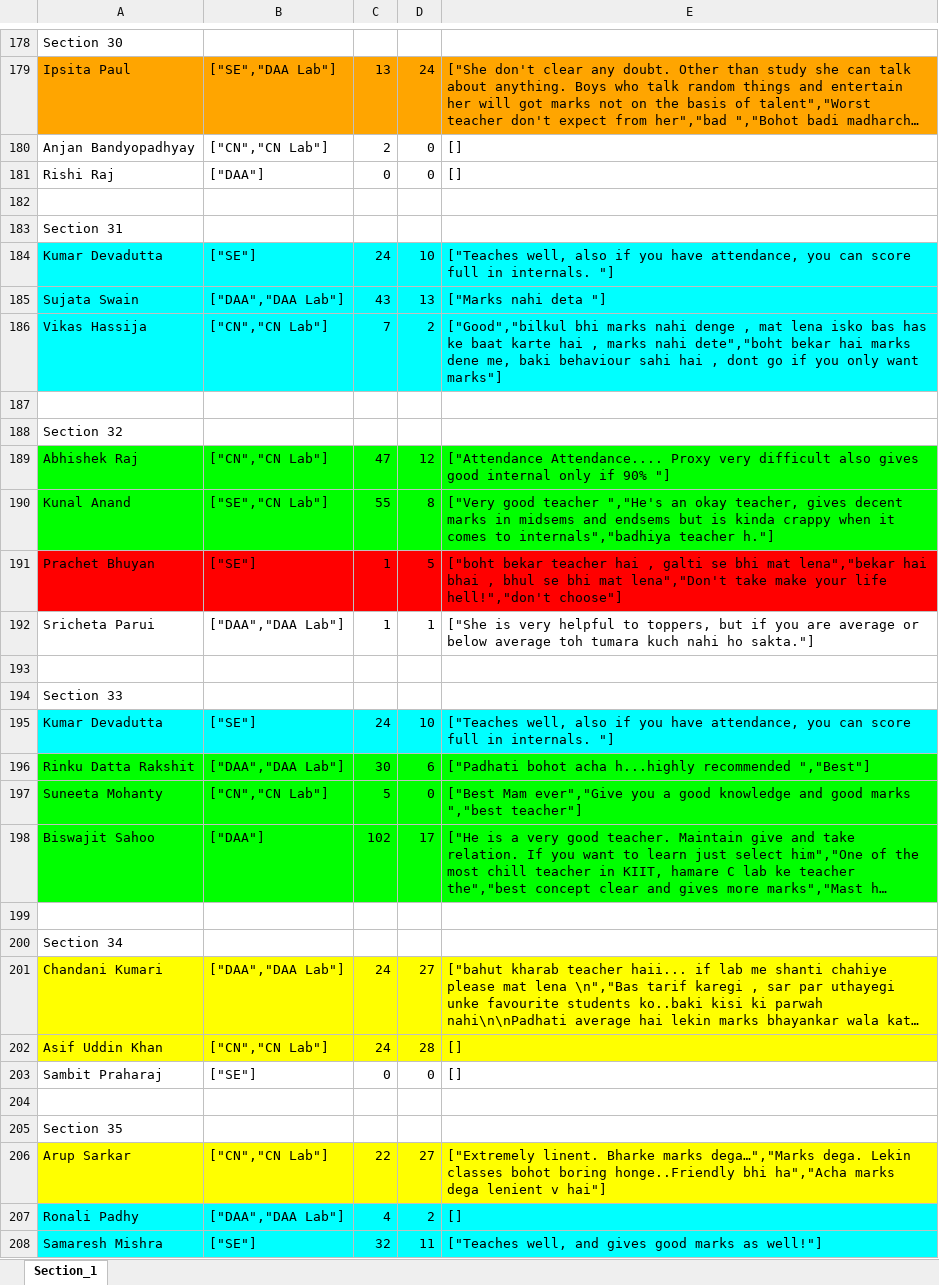
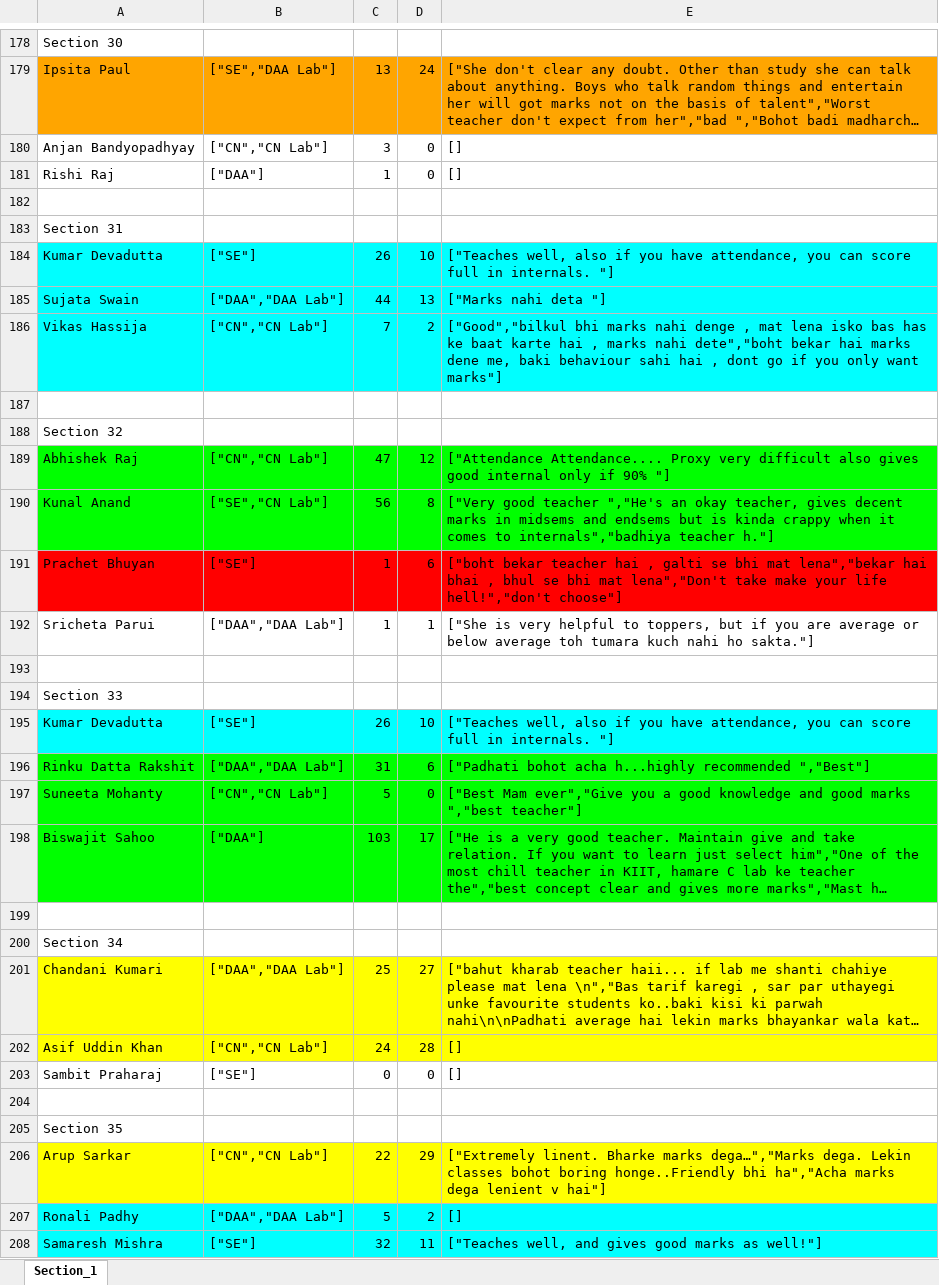
Before and after one commit to ranjitdasofficial/newAuth, an Excel workbook: CSE-5.xlsx, sheet Section_1, drawn as a sheet; only a part is shown, gaps mark what is left out; long unchanged cells end in …; values as stored, in another font and other column widths than the file's, no borders; the diff covers the shown part only; the diff names each change by its address in the sheet, - before the commit and + after, or states it on an @@ line.

```diff
--- a/CSE-5.xlsx (sheet Section_1)
+++ b/CSE-5.xlsx (sheet Section_1)
-C180: 2
+C180: 3
-C181: 0
+C181: 1
-C184: 24
+C184: 26
-C185: 43
+C185: 44
-C190: 55
+C190: 56
-D191: 5
+D191: 6
-C195: 24
+C195: 26
-C196: 30
+C196: 31
-C198: 102
+C198: 103
-C201: 24
+C201: 25
-D206: 27
+D206: 29
-C207: 4
+C207: 5
```
Also changed, not shown: 66 edited cells elsewhere in this sheet, CSCE-5.xlsx, CSSE-5.xlsx, 3 other files.
